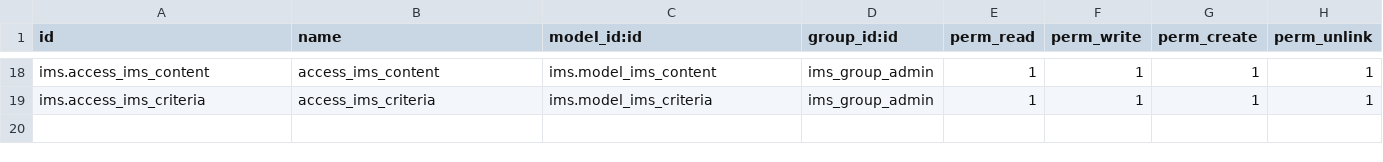
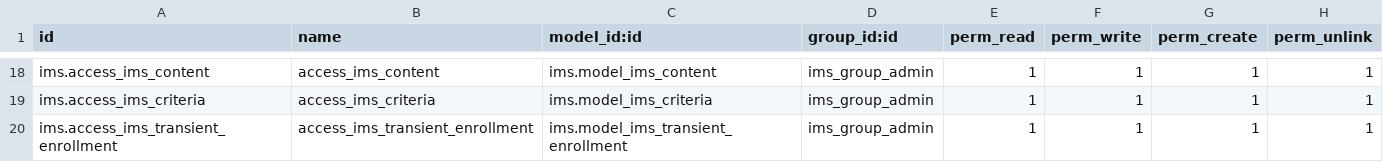
Before and after one commit to ElPuig/IMS, a CSV file: security/ir.model.access.csv, drawn as a sheet; only a part is shown, gaps mark what is left out.

Commit message:
Group by not working, more testing needed!

```diff
--- a/security/ir.model.access.csv
+++ b/security/ir.model.access.csv
@@ -19 +19,2 @@ ims.access_ims_content,access_ims_content,ims.model_ims_content,ims_group_admin,
 ims.access_ims_criteria,access_ims_criteria,ims.model_ims_criteria,ims_group_admin,1,1,1,1
+ims.access_ims_transient_enrollment,access_ims_transient_enrollment,ims.model_ims_transient_enrollment,ims_group_admin,1,1,1,1
```
Also changed, not shown: 2 other files.
